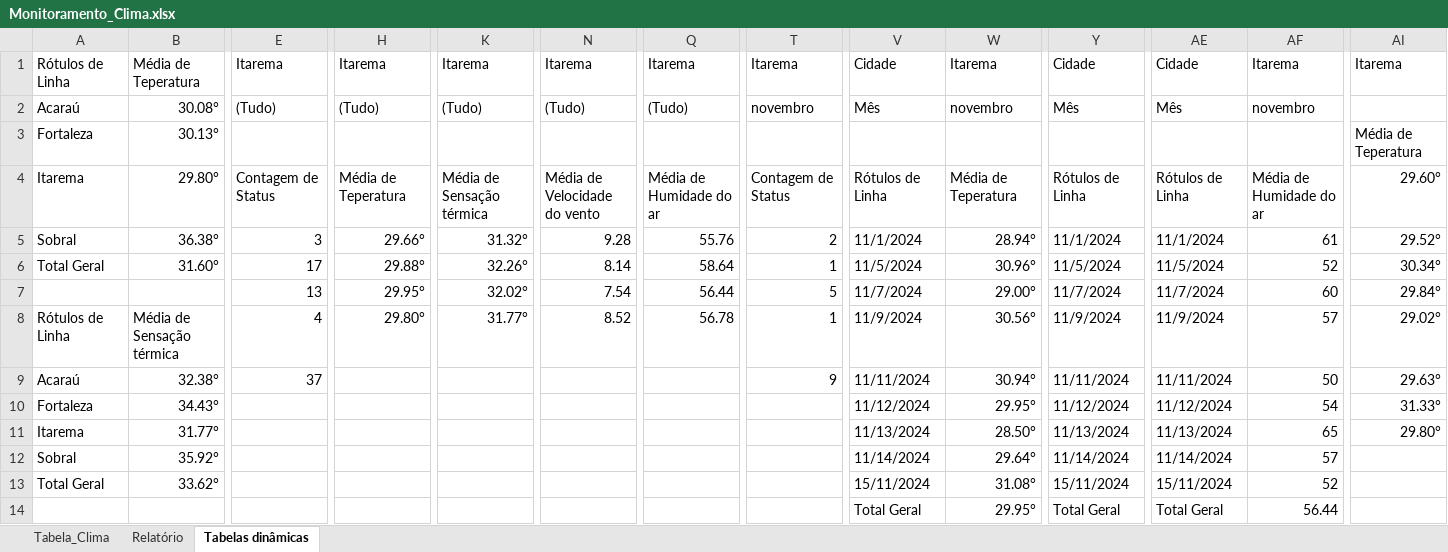
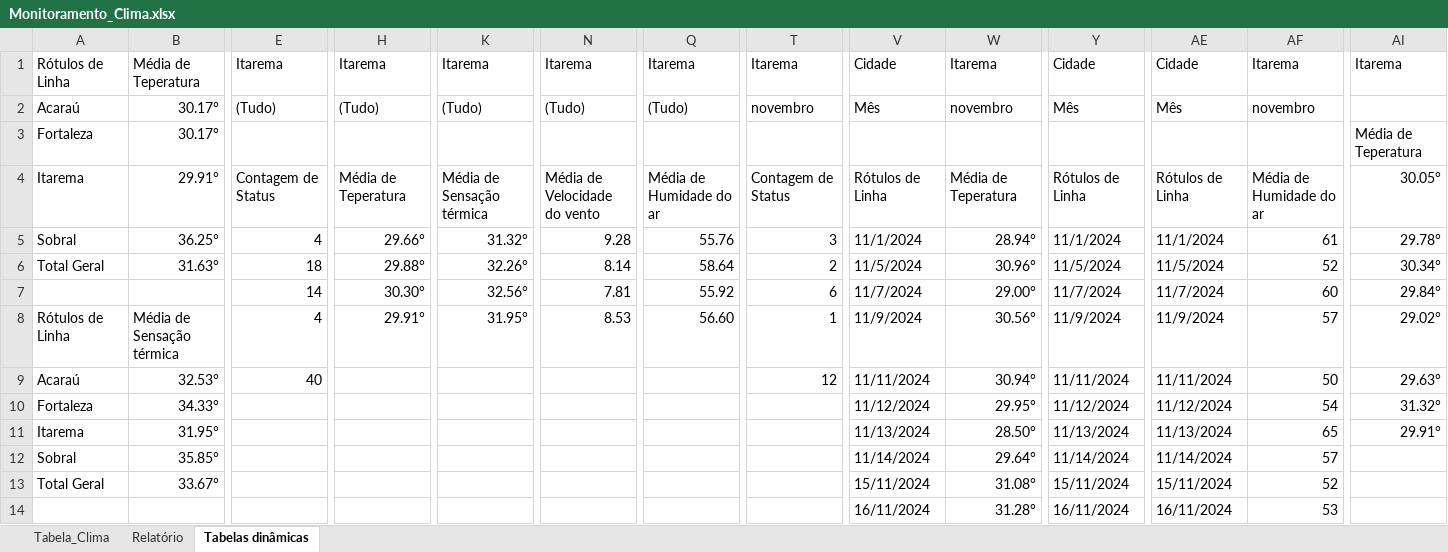
Before and after one commit to gabriel-x303/Data_Science_Project, an Excel workbook: Monitoramento_Clima.xlsx, sheet Tabelas dinâmicas, drawn as a sheet; only a part is shown, gaps mark what is left out; values as stored, in another font and other column widths than the file's, no borders; removed rows and columns are numbered as before the commit, all else as after; rows hold the shown columns only; the diff covers the shown part only; the diff names each change by its address in the sheet, - before the commit and + after, or states it on an @@ line.

```diff
--- a/Monitoramento_Clima.xlsx (sheet Tabelas dinâmicas)
+++ b/Monitoramento_Clima.xlsx (sheet Tabelas dinâmicas)
-B2: 30.08°
+B2: 30.17°
-B3: 30.13°
+B3: 30.17°
-B4: 29.80°
+B4: 29.91°
-AI4: 29.60°
+AI4: 30.05°
-B5: 36.38°
+B5: 36.25°
-E5: 3
+E5: 4
-T5: 2
+T5: 3
-AI5: 29.52°
+AI5: 29.78°
-B6: 31.60°
+B6: 31.63°
-E6: 17
+E6: 18
-T6: 1
+T6: 2
-E7: 13
+E7: 14
-H7: 29.95°
+H7: 30.30°
-K7: 32.02°
+K7: 32.56°
-N7: 7.54
+N7: 7.81
-Q7: 56.44
+Q7: 55.92
-T7: 5
+T7: 6
-H8: 29.80°
+H8: 29.91°
-K8: 31.77°
+K8: 31.95°
-N8: 8.52
+N8: 8.53
-Q8: 56.78
+Q8: 56.60
-B9: 32.38°
+B9: 32.53°
-E9: 37
+E9: 40
-T9: 9
+T9: 12
-B10: 34.43°
+B10: 34.33°
-AI10: 31.33°
+AI10: 31.32°
-B11: 31.77°
+B11: 31.95°
-AI11: 29.80°
+AI11: 29.91°
-B12: 35.92°
+B12: 35.85°
-B13: 33.62°
+B13: 33.67°
-row 14:  |  |  |  |  |  |  |  | Total Geral | 29.95° | Total Geral | Total Geral | 56.44
+row 14:  |  |  |  |  |  |  |  | 16/11/2024 | 31.28° | 16/11/2024 | 16/11/2024 | 53
```
Also changed, not shown: 5 added rows, 5 removed rows and 13 edited cells elsewhere in this sheet, sheet Tabela_Clima, charts or pictures, Teste.xlsx, 2 other files.
